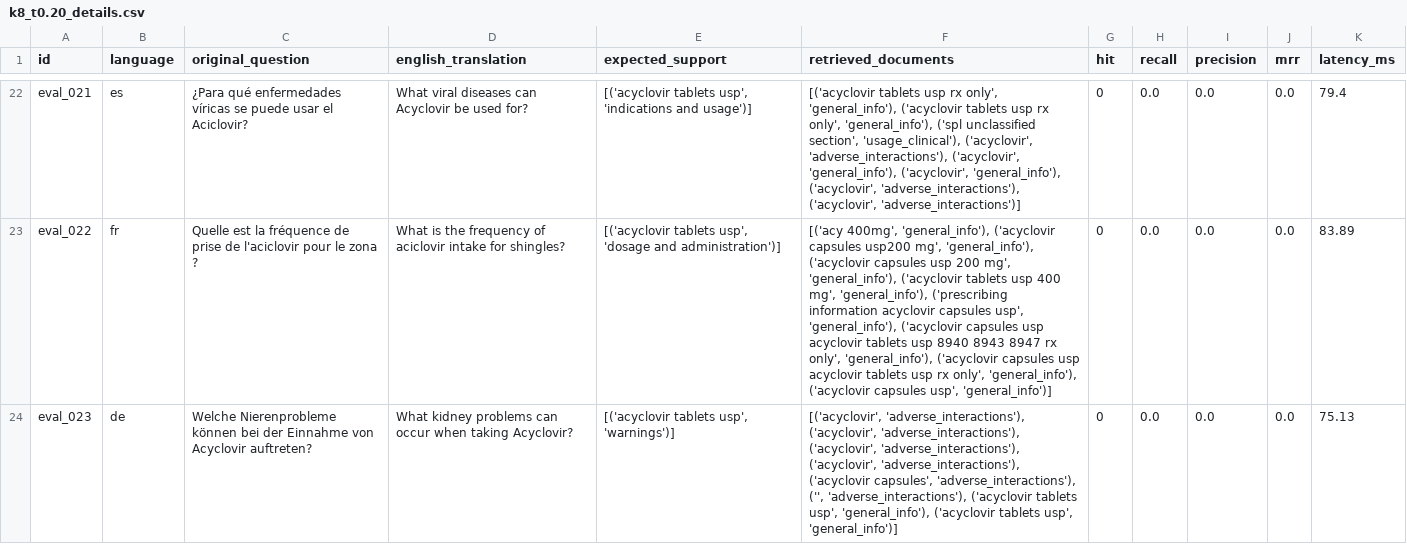
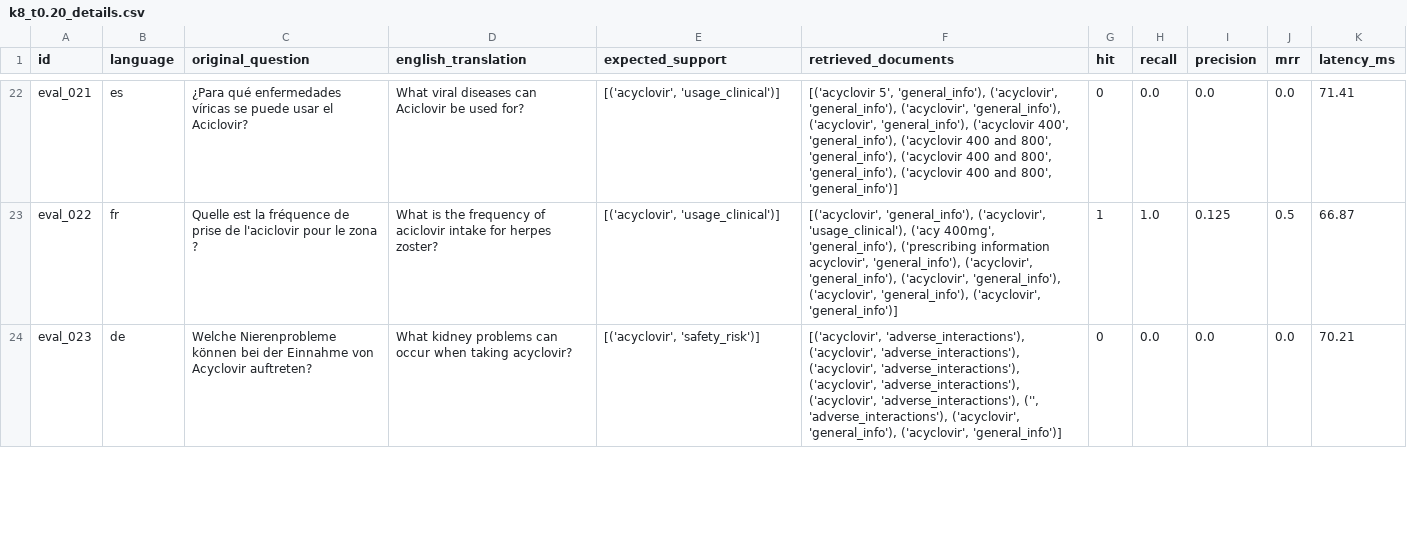
Before and after one commit to 100562756-uc3m/nlp_final_project_2026, a CSV file: evaluation/grid_results/combinations/k8_t0.20_details.csv, drawn as a sheet; only a part is shown, gaps mark what is left out; the diff covers the shown part only; the diff names each change by its address in the sheet, - before the commit and + after, or states it on an @@ line.

```diff
--- a/evaluation/grid_results/combinations/k8_t0.20_details.csv
+++ b/evaluation/grid_results/combinations/k8_t0.20_details.csv
-D22 (english_translation): …diseases can Acyclovir be used…
+D22 (english_translation): …diseases can Aciclovir be used…
-E22 (expected_support): [('acyclovir tablets usp', 'indications and usage')]
+E22 (expected_support): [('acyclovir', 'usage_clinical')]
-F22 (retrieved_documents): [('acyclovir tablets usp rx only', 'general_info'), ('acyclovir tablets usp rx only', 'general_info'), ('spl unclassified section', 'usage_clinical'), ('acyclovir', 'adverse_interactions'), ('acyclovir', 'general_info'), ('acyclovir', 'general_info'), ('acyclovir', 'adverse_interactions'), ('acyclovir', 'adverse_interactions')]
+F22 (retrieved_documents): [('acyclovir 5', 'general_info'), ('acyclovir', 'general_info'), ('acyclovir', 'general_info'), ('acyclovir', 'general_info'), ('acyclovir 400', 'general_info'), ('acyclovir 400 and 800', 'general_info'), ('acyclovir 400 and 800', 'general_info'), ('acyclovir 400 and 800', 'general_info')]
-K22 (latency_ms): 79.4
+K22 (latency_ms): 71.41
-D23 (english_translation): …intake for shingles?
+D23 (english_translation): …intake for herpes zoster?
-E23 (expected_support): [('acyclovir tablets usp', 'dosage and administration')]
+E23 (expected_support): [('acyclovir', 'usage_clinical')]
-F23 (retrieved_documents): [('acy 400mg', 'general_info'), ('acyclovir capsules usp200 mg', 'general_info'), ('acyclovir capsules usp 200 mg', 'general_info'), ('acyclovir tablets usp 400 mg', 'general_info'), ('prescribing information acyclovir capsules usp', 'general_info'), ('acyclovir capsules usp acyclovir tablets usp 8940 8943 8947 rx only', 'general_info'), ('acyclovir capsules usp acyclovir tablets usp rx only', 'general_info'), ('acyclovir capsules usp', 'general_info')]
+F23 (retrieved_documents): [('acyclovir', 'general_info'), ('acyclovir', 'usage_clinical'), ('acy 400mg', 'general_info'), ('prescribing information acyclovir', 'general_info'), ('acyclovir', 'general_info'), ('acyclovir', 'general_info'), ('acyclovir', 'general_info'), ('acyclovir', 'general_info')]
-G23 (hit): 0
+G23 (hit): 1
-H23 (recall): 0.0
+H23 (recall): 1.0
-I23 (precision): 0.0
+I23 (precision): 0.125
-J23 (mrr): 0.0
+J23 (mrr): 0.5
-K23 (latency_ms): 83.89
+K23 (latency_ms): 66.87
-D24 (english_translation): …when taking Acyclovir?
+D24 (english_translation): …when taking acyclovir?
-E24 (expected_support): [('acyclovir tablets usp', 'warnings')]
+E24 (expected_support): [('acyclovir', 'safety_risk')]
-F24 (retrieved_documents): …('acyclovir', 'adverse_interactions'), ('acyclovir capsules', 'adverse_interactions'), ('', 'adverse_interactions'), ('acyclovir tablets usp', 'general_info'), ('acyclovir tablets usp', 'general_info')]
+F24 (retrieved_documents): …('acyclovir', 'adverse_interactions'), ('acyclovir', 'adverse_interactions'), ('', 'adverse_interactions'), ('acyclovir', 'general_info'), ('acyclovir', 'general_info')]
-K24 (latency_ms): 75.13
+K24 (latency_ms): 70.21
```
Also changed, not shown: 123 edited cells elsewhere in this file, evaluation/grid_results/combinations/k5_t0.40_details.csv, evaluation/grid_results/combinations/k5_t0.60_details.csv, 41 other files.
